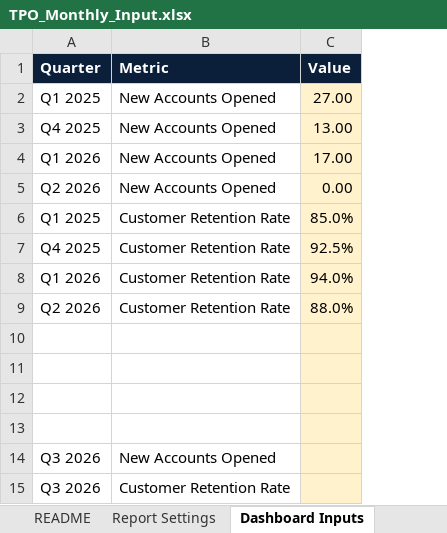
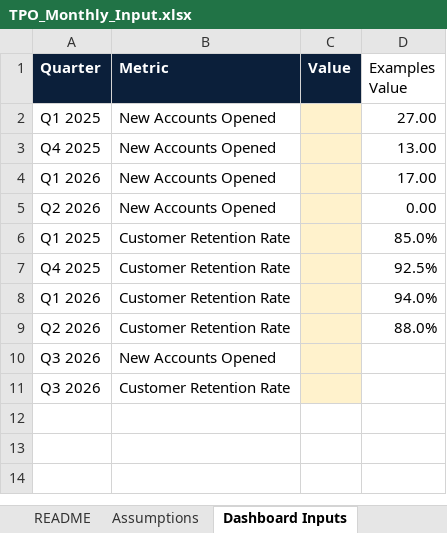
Before and after one commit to khchan8/Tpo-Website, an Excel workbook: MonthlyReport/TPO_Monthly_Input.xlsx, sheet Dashboard Inputs, drawn as a sheet; values as stored, in another font and other column widths than the file's, no borders; charts and pictures not drawn; removed rows and columns are numbered as before the commit, all else as after; the diff names each change by its address in the sheet, - before the commit and + after, or states it on an @@ line.

```diff
--- a/MonthlyReport/TPO_Monthly_Input.xlsx (sheet Dashboard Inputs)
+++ b/MonthlyReport/TPO_Monthly_Input.xlsx (sheet Dashboard Inputs)
@@ sheet tab hidden: Report Settings @@
+column D (Examples Value), rows 2-9: 27.00 | 13.00 | 17.00 | 0.00 | 85.0% | 92.5% | 94.0% | 88.0%
-C2 (Value): 27.00
+C2 (Value): (empty)
-C3 (Value): 13.00
+C3 (Value): (empty)
-C4 (Value): 17.00
+C4 (Value): (empty)
-C5 (Value): 0.00
+C5 (Value): (empty)
-C6 (Value): 85.0%
+C6 (Value): (empty)
-C7 (Value): 92.5%
+C7 (Value): (empty)
-C8 (Value): 94.0%
+C8 (Value): (empty)
-C9 (Value): 88.0%
+C9 (Value): (empty)
-row 10: (empty)
-row 11: (empty)
-row 12: (empty)
-row 13: (empty)
```
Also changed, not shown: sheet 3. Strategic Dashboard, sheet Commentary, sheet README, sheet LLM-Input, sheet Data Validation, sheet LLM Output, other sheet tabs, 14 other files.
